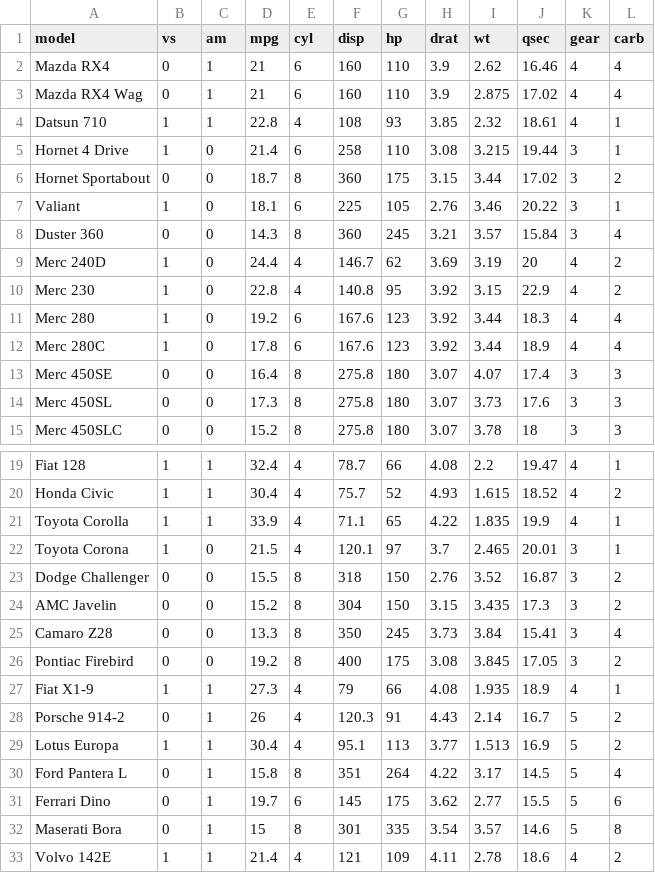
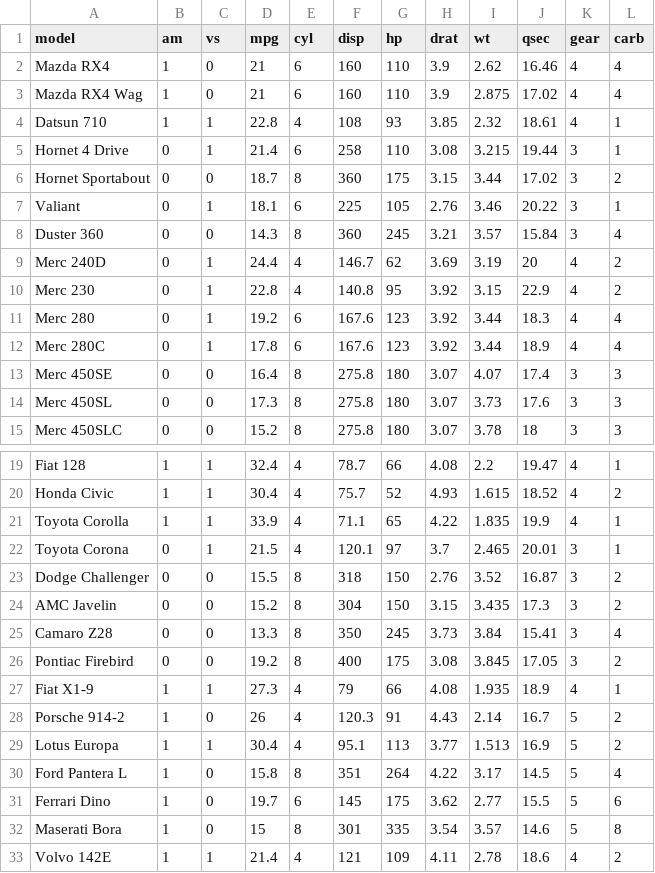
Before and after one commit to jsanket123/PCCAT-Shiny, a CSV file: www/mtcars.csv, drawn as a sheet; only a part is shown, gaps mark what is left out.

```diff
--- a/www/mtcars.csv
+++ b/www/mtcars.csv
@@ -1,13 +1,13 @@
-model,vs,am,mpg,cyl,disp,hp,drat,wt,qsec,gear,carb
-Mazda RX4,0,1,21,6,160,110,3.9,2.62,16.46,4,4
-Mazda RX4 Wag,0,1,21,6,160,110,3.9,2.875,17.02,4,4
+model,am,vs,mpg,cyl,disp,hp,drat,wt,qsec,gear,carb
+Mazda RX4,1,0,21,6,160,110,3.9,2.62,16.46,4,4
+Mazda RX4 Wag,1,0,21,6,160,110,3.9,2.875,17.02,4,4
 Datsun 710,1,1,22.8,4,108,93,3.85,2.32,18.61,4,1
-Hornet 4 Drive,1,0,21.4,6,258,110,3.08,3.215,19.44,3,1
+Hornet 4 Drive,0,1,21.4,6,258,110,3.08,3.215,19.44,3,1
 Hornet Sportabout,0,0,18.7,8,360,175,3.15,3.44,17.02,3,2
-Valiant,1,0,18.1,6,225,105,2.76,3.46,20.22,3,1
+Valiant,0,1,18.1,6,225,105,2.76,3.46,20.22,3,1
 Duster 360,0,0,14.3,8,360,245,3.21,3.57,15.84,3,4
-Merc 240D,1,0,24.4,4,146.7,62,3.69,3.19,20,4,2
-Merc 230,1,0,22.8,4,140.8,95,3.92,3.15,22.9,4,2
-Merc 280,1,0,19.2,6,167.6,123,3.92,3.44,18.3,4,4
-Merc 280C,1,0,17.8,6,167.6,123,3.92,3.44,18.9,4,4
+Merc 240D,0,1,24.4,4,146.7,62,3.69,3.19,20,4,2
+Merc 230,0,1,22.8,4,140.8,95,3.92,3.15,22.9,4,2
+Merc 280,0,1,19.2,6,167.6,123,3.92,3.44,18.3,4,4
+Merc 280C,0,1,17.8,6,167.6,123,3.92,3.44,18.9,4,4
 Merc 450SE,0,0,16.4,8,275.8,180,3.07,4.07,17.4,3,3
@@ -21,3 +21,3 @@ Honda Civic,1,1,30.4,4,75.7,52,4.93,1.615,18.52,4,2
 Toyota Corolla,1,1,33.9,4,71.1,65,4.22,1.835,19.9,4,1
-Toyota Corona,1,0,21.5,4,120.1,97,3.7,2.465,20.01,3,1
+Toyota Corona,0,1,21.5,4,120.1,97,3.7,2.465,20.01,3,1
 Dodge Challenger,0,0,15.5,8,318,150,2.76,3.52,16.87,3,2
@@ -27,7 +27,7 @@ Pontiac Firebird,0,0,19.2,8,400,175,3.08,3.845,17.05,3,2
 Fiat X1-9,1,1,27.3,4,79,66,4.08,1.935,18.9,4,1
-Porsche 914-2,0,1,26,4,120.3,91,4.43,2.14,16.7,5,2
+Porsche 914-2,1,0,26,4,120.3,91,4.43,2.14,16.7,5,2
 Lotus Europa,1,1,30.4,4,95.1,113,3.77,1.513,16.9,5,2
-Ford Pantera L,0,1,15.8,8,351,264,4.22,3.17,14.5,5,4
-Ferrari Dino,0,1,19.7,6,145,175,3.62,2.77,15.5,5,6
-Maserati Bora,0,1,15,8,301,335,3.54,3.57,14.6,5,8
+Ford Pantera L,1,0,15.8,8,351,264,4.22,3.17,14.5,5,4
+Ferrari Dino,1,0,19.7,6,145,175,3.62,2.77,15.5,5,6
+Maserati Bora,1,0,15,8,301,335,3.54,3.57,14.6,5,8
 Volvo 142E,1,1,21.4,4,121,109,4.11,2.78,18.6,4,2
```
Also changed, not shown: www/iris.csv, 5 other files.
